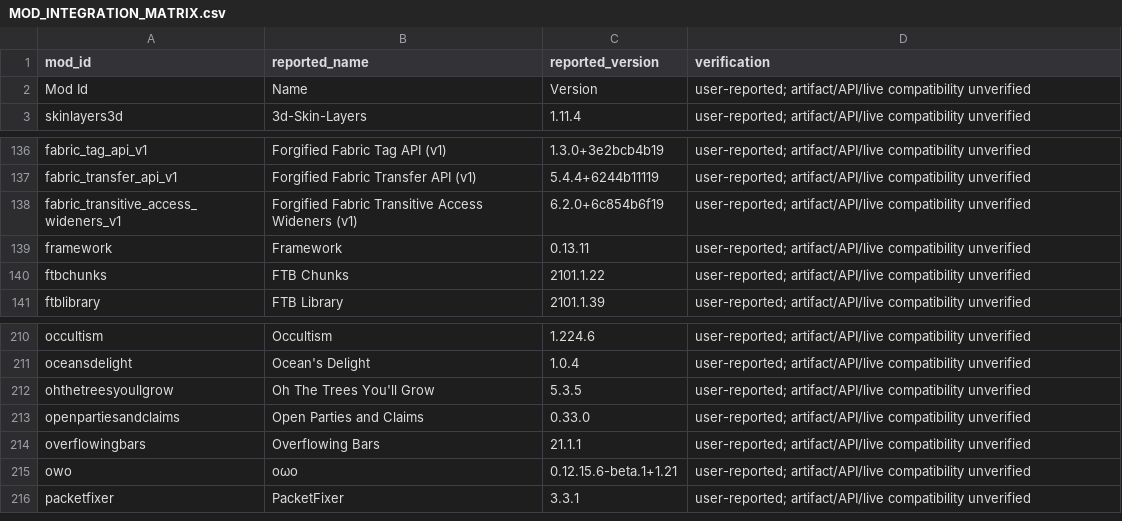
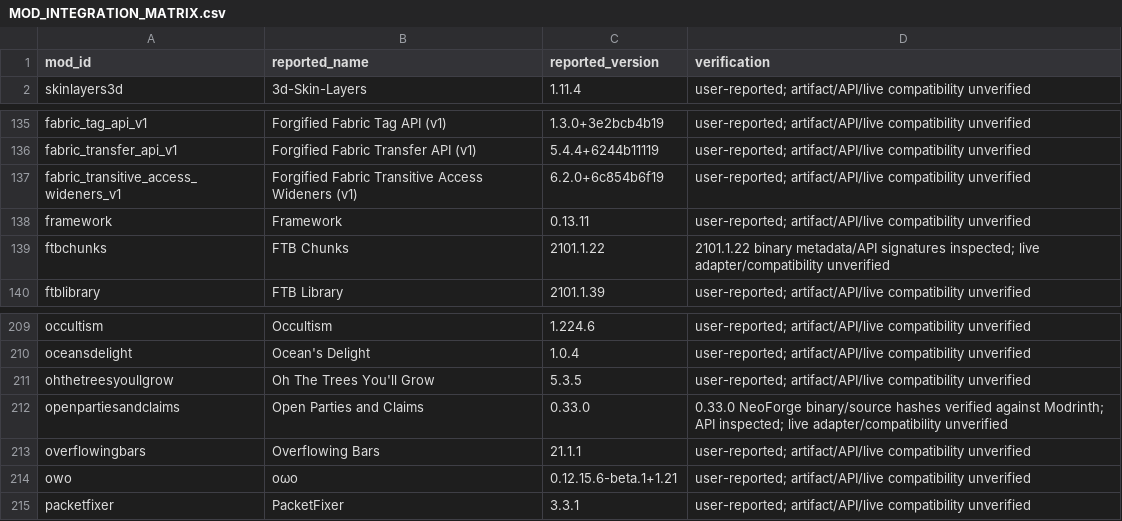
Before and after one commit to MohyMods/Kingdom.SMP, a CSV file: docs/MOD_INTEGRATION_MATRIX.csv, drawn as a sheet; only a part is shown, gaps mark what is left out.

```diff
--- a/docs/MOD_INTEGRATION_MATRIX.csv
+++ b/docs/MOD_INTEGRATION_MATRIX.csv
@@ -1,3 +1,2 @@
 mod_id,reported_name,reported_version,verification
-Mod Id,Name,Version,user-reported; artifact/API/live compatibility unverified
 skinlayers3d,3d-Skin-Layers,1.11.4,user-reported; artifact/API/live compatibility unverified
@@ -139,3 +138,3 @@ fabric_transitive_access_wideners_v1,Forgified Fabric Transitive Access Wideners
 framework,Framework,0.13.11,user-reported; artifact/API/live compatibility unverified
-ftbchunks,FTB Chunks,2101.1.22,user-reported; artifact/API/live compatibility unverified
+ftbchunks,FTB Chunks,2101.1.22,2101.1.22 binary metadata/API signatures inspected; live adapter/compatibility unverified
 ftblibrary,FTB Library,2101.1.39,user-reported; artifact/API/live compatibility unverified
@@ -212,3 +211,3 @@ oceansdelight,Ocean's Delight,1.0.4,user-reported; artifact/API/live compatibili
 ohthetreesyoullgrow,Oh The Trees You'll Grow,5.3.5,user-reported; artifact/API/live compatibility unverified
-openpartiesandclaims,Open Parties and Claims,0.33.0,user-reported; artifact/API/live compatibility unverified
+openpartiesandclaims,Open Parties and Claims,0.33.0,0.33.0 NeoForge binary/source hashes verified against Modrinth; API inspected; live adapter/compatibility unverified
 overflowingbars,Overflowing Bars,21.1.1,user-reported; artifact/API/live compatibility unverified
```
Also changed, not shown: 13 other files.
